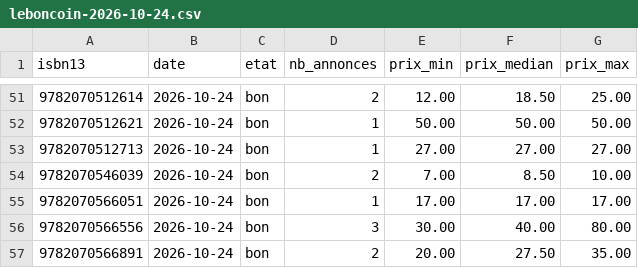
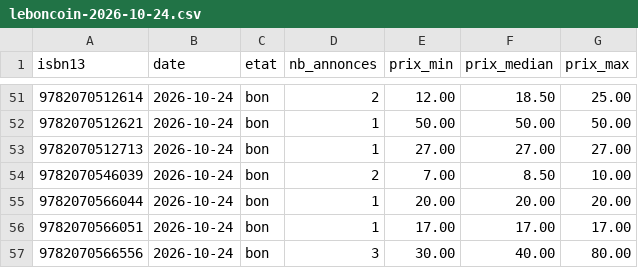
Before and after one commit to loliba92/LDVELH, a CSV file: data/raw/occasion/leboncoin-2026-10-24.csv, drawn as a sheet; only a part is shown, gaps mark what is left out; the shorter side is filled out with more unchanged rows; the diff names each change by its address in the sheet, - before the commit and + after, or states it on an @@ line.

```diff
--- a/data/raw/occasion/leboncoin-2026-10-24.csv
+++ b/data/raw/occasion/leboncoin-2026-10-24.csv
+row 55: 9782070566044 | 2026-10-24 | bon | 1 | 20.00 | 20.00 | 20.00
```
Also changed, not shown: data/raw/occasion/annonces-leboncoin-2026-10-24.csv, 9 other files.
